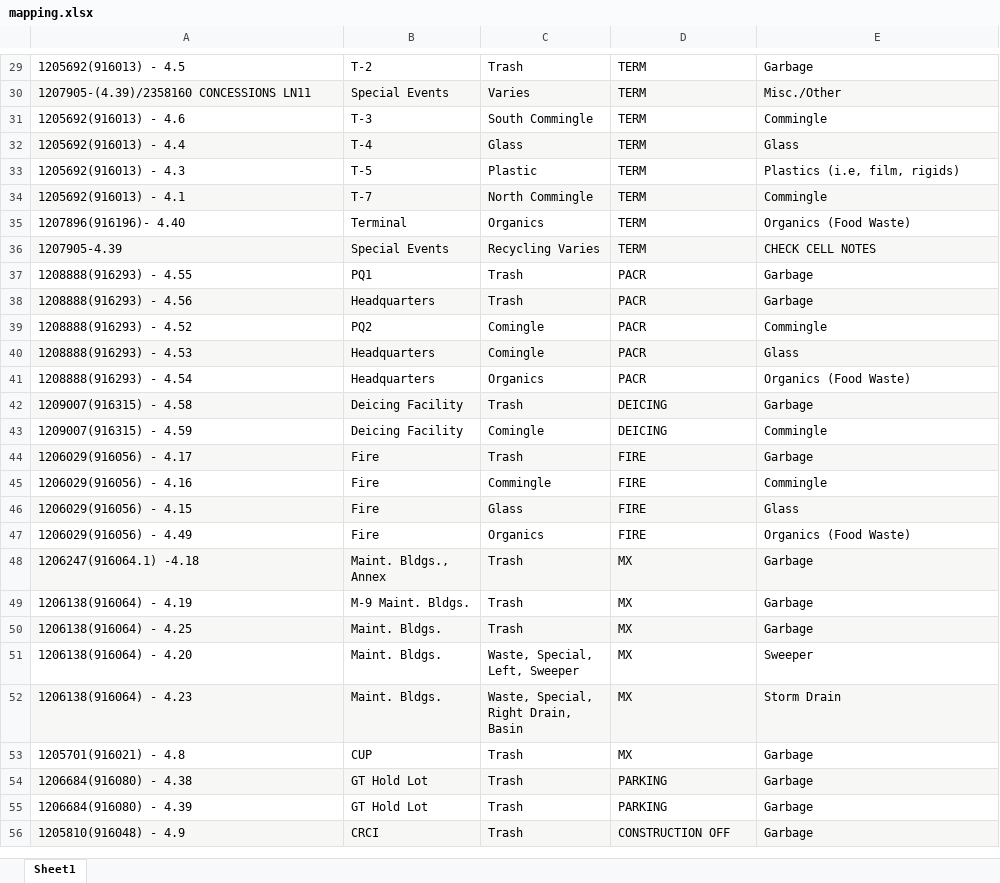
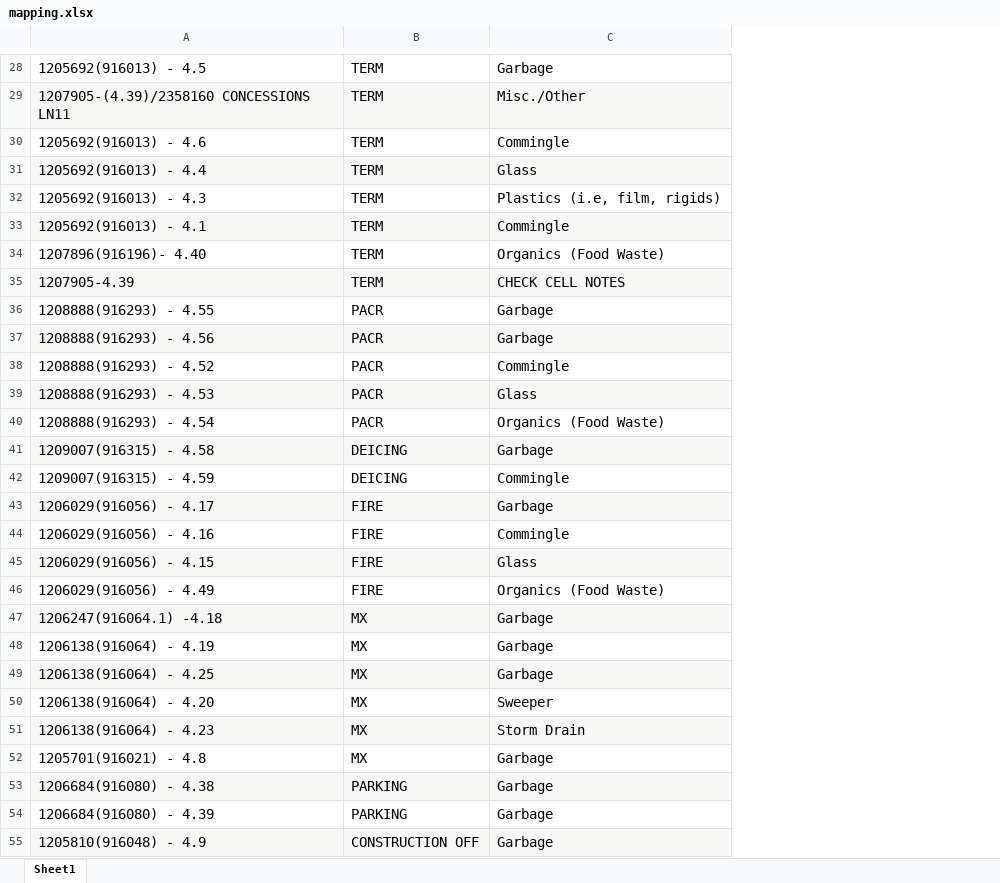
Before and after one commit to williammcintosh/WMT_excel_merger, an Excel workbook: mapping.xlsx, sheet Sheet1, drawn as a sheet; only a part is shown, gaps mark what is left out; values as stored, in another font and other column widths than the file's, no borders; charts and pictures not drawn; removed rows and columns are numbered as before the commit, all else as after; ↵ is a line break in a cell; the diff covers the shown part only; the diff names each change by its address in the sheet, - before the commit and + after, or states it on an @@ line.

```diff
--- a/mapping.xlsx (sheet Sheet1)
+++ b/mapping.xlsx (sheet Sheet1)
-column B, rows 29-56: T-2 | Special Events | T-3 | T-4 | T-5 | T-7 | Terminal | Special Events | PQ1 | Headquarters | PQ2 | Headquarters | Headquarters | Deicing Facility | Deicing Facility | Fire | Fire | Fire | Fire | Maint. Bldgs., ↵ Annex | M-9 Maint. Bldgs. | Maint. Bldgs. | Maint. Bldgs. | Maint. Bldgs. | CUP | GT Hold Lot | GT Hold Lot | CRCI
-column C, rows 29-56: Trash | Varies | South Commingle | Glass | Plastic | North Commingle | Organics | Recycling Varies | Trash | Trash | Comingle | Comingle | Organics | Trash | Comingle | Trash | Commingle | Glass | Organics | Trash | Trash | Trash | Waste, Special, ↵ Left, Sweeper | Waste, Special, ↵ Right Drain, ↵ Basin | Trash | Trash | Trash | Trash
@@ A28:A55 text size: larger @@
@@ B28:C55 text size: larger @@
```
Also changed, not shown: 1 added row, 2 removed rows and cell formats elsewhere in this sheet, 3 other files.
